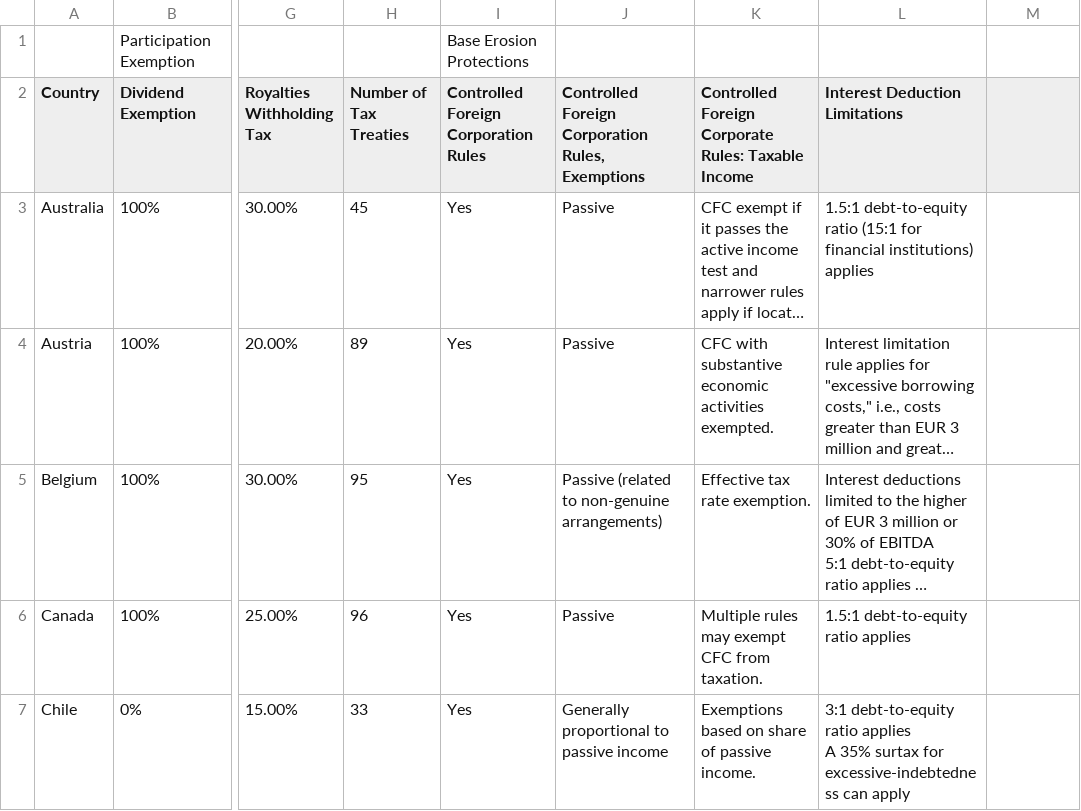
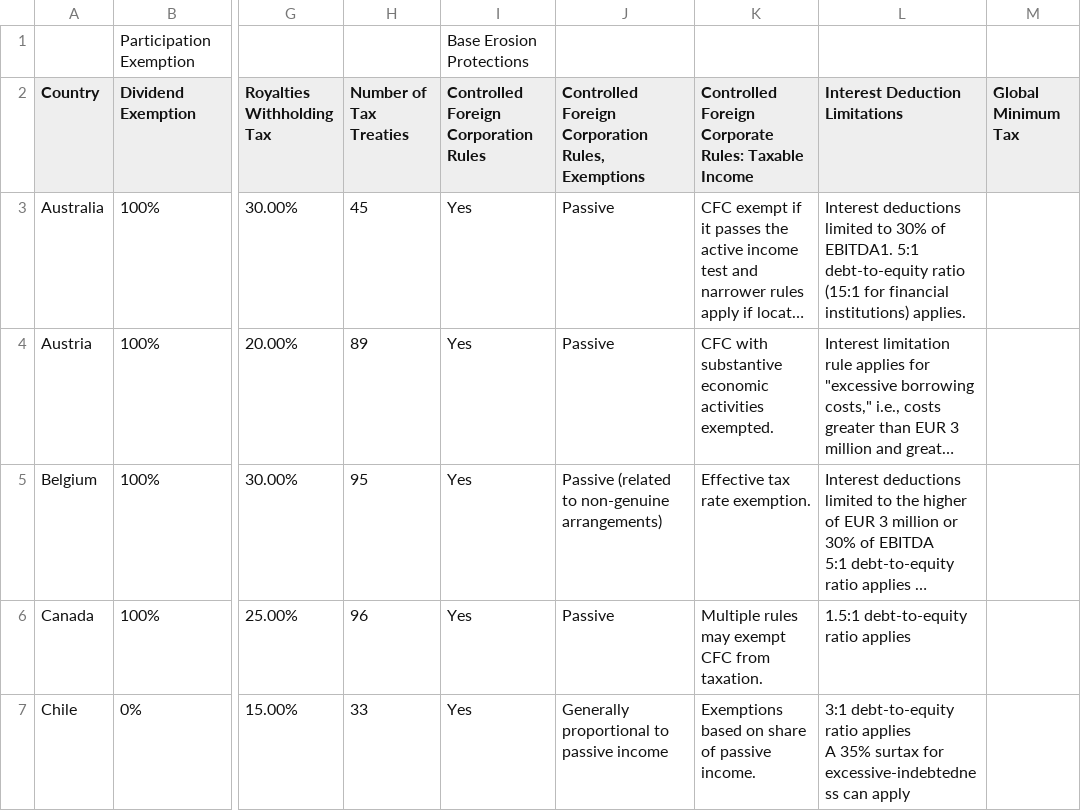
Before and after one commit to TaxFoundation/international-tax-competitiveness-index, a CSV file: source_data/table_e_cross_border.csv, drawn as a sheet; only a part is shown, gaps mark what is left out; long unchanged cells end in …; the diff covers the shown part only; the diff names each change by its address in the sheet, - before the commit and + after, or states it on an @@ line.

```diff
--- a/source_data/table_e_cross_border.csv
+++ b/source_data/table_e_cross_border.csv
-M2: (empty)
+M2: Global Minimum Tax
-L3 (Interest Deduction Limitations): 1.5:1 debt-to-equity ratio (15:1 for financial institutions) applies
+L3 (Interest Deduction Limitations): Interest deductions limited to 30% of EBITDA1. 5:1 debt-to-equity ratio (15:1 for financial institutions) applies.
```
Also changed, not shown: 3 edited cells elsewhere in this file, final_outputs/table_2_changes.csv, final_outputs/table_4_individual.csv, 11 other files.
